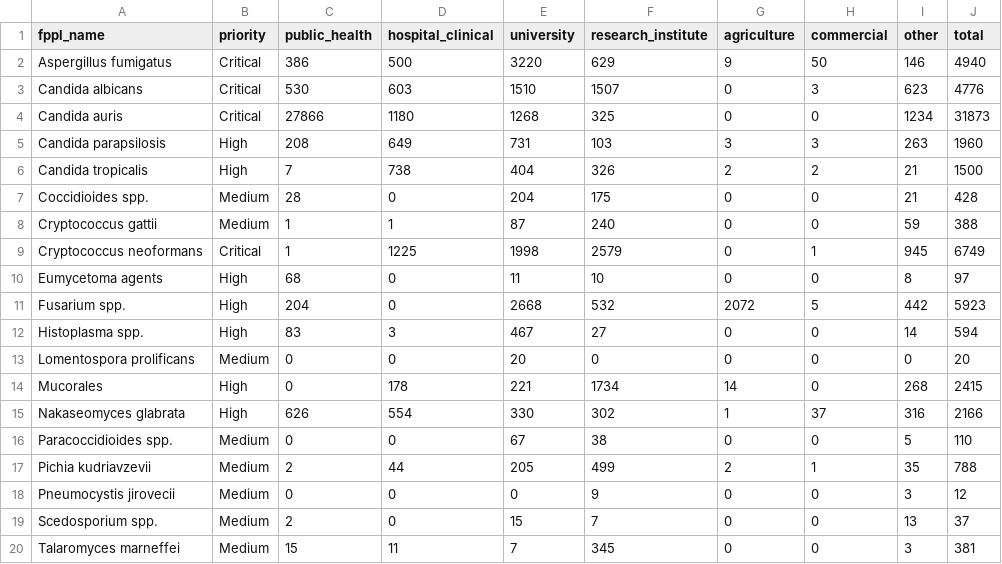
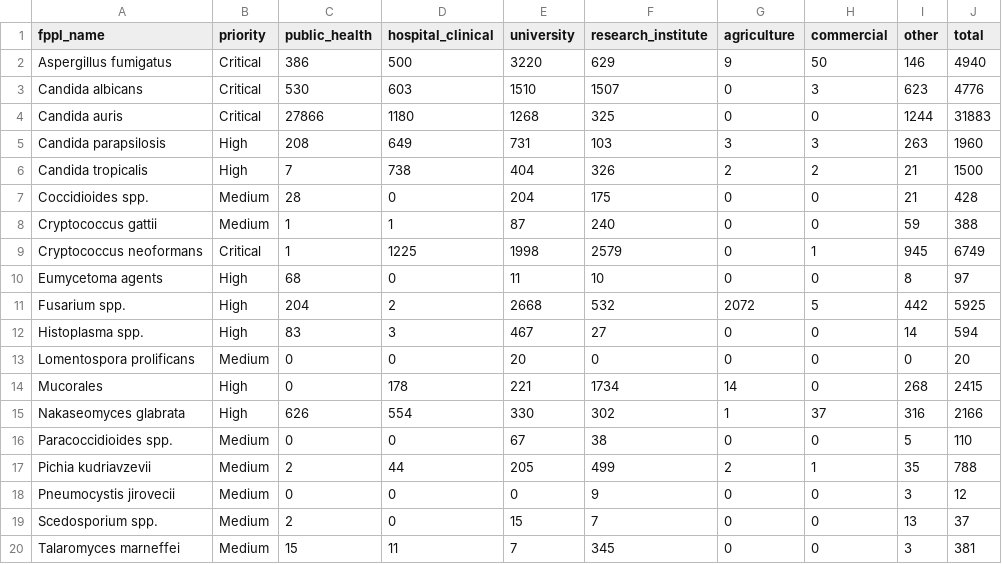
Before and after one commit to happykhan/fungiwatch, a CSV file: build/submitter_categories.csv, drawn as a sheet.

```diff
--- a/build/submitter_categories.csv
+++ b/build/submitter_categories.csv
@@ -3,3 +3,3 @@ Aspergillus fumigatus,Critical,386,500,3220,629,9,50,146,4940
 Candida albicans,Critical,530,603,1510,1507,0,3,623,4776
-Candida auris,Critical,27866,1180,1268,325,0,0,1234,31873
+Candida auris,Critical,27866,1180,1268,325,0,0,1244,31883
 Candida parapsilosis,High,208,649,731,103,3,3,263,1960
@@ -10,3 +10,3 @@ Cryptococcus neoformans,Critical,1,1225,1998,2579,0,1,945,6749
 Eumycetoma agents,High,68,0,11,10,0,0,8,97
-Fusarium spp.,High,204,0,2668,532,2072,5,442,5923
+Fusarium spp.,High,204,2,2668,532,2072,5,442,5925
 Histoplasma spp.,High,83,3,467,27,0,0,14,594
```
Also changed, not shown: build/host_categories.csv, 6 other files.
